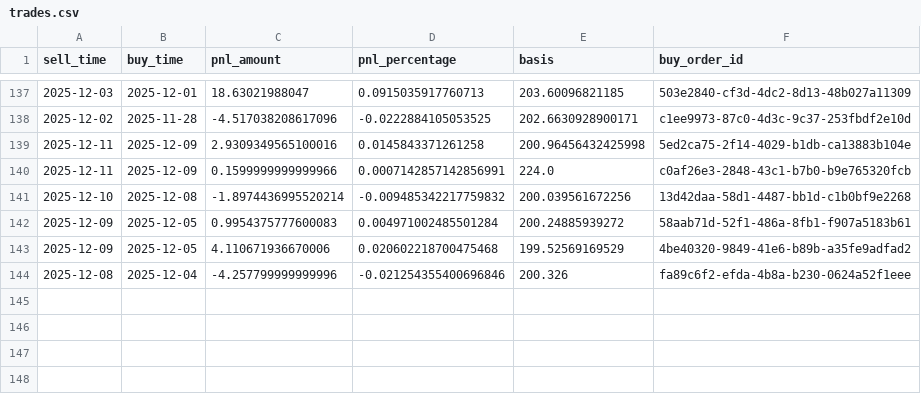
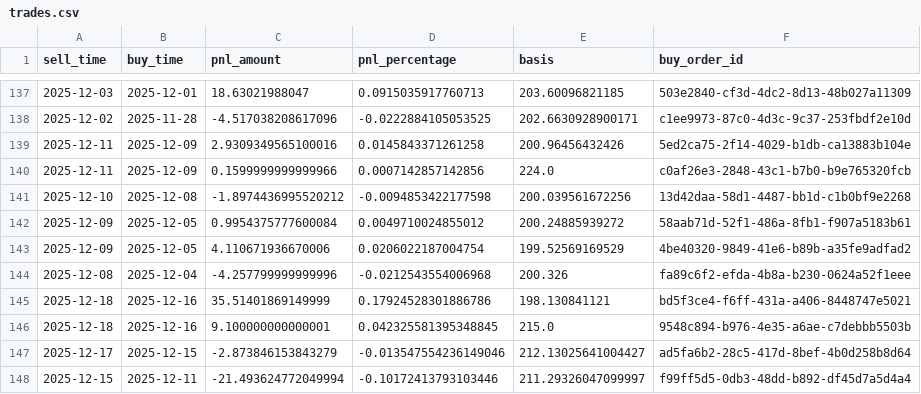
Before and after one commit to ol-webb/saxo_trading_bot, a CSV file: streamlit_app/data/trades.csv, drawn as a sheet; only a part is shown, gaps mark what is left out.

Commit message:
updated trade log

```diff
--- a/streamlit_app/data/trades.csv
+++ b/streamlit_app/data/trades.csv
@@ -138,7 +138,11 @@ sell_time,buy_time,pnl_amount,pnl_percentage,basis,buy_order_id
 2025-12-02,2025-11-28,-4.517038208617096,-0.0222884105053525,202.6630928900171,c1ee9973-87c0-4d3c-9c37-253fbdf2e10d
-2025-12-11,2025-12-09,2.9309349565100016,0.0145843371261258,200.96456432425998,5ed2ca75-2f14-4029-b1db-ca13883b104e
-2025-12-11,2025-12-09,0.1599999999999966,0.0007142857142856991,224.0,c0af26e3-2848-43c1-b7b0-b9e765320fcb
-2025-12-10,2025-12-08,-1.8974436995520214,-0.009485342217759832,200.039561672256,13d42daa-58d1-4487-bb1d-c1b0bf9e2268
-2025-12-09,2025-12-05,0.9954375777600083,0.004971002485501284,200.24885939272,58aab71d-52f1-486a-8fb1-f907a5183b61
-2025-12-09,2025-12-05,4.110671936670006,0.020602218700475468,199.52569169529,4be40320-9849-41e6-b89b-a35fe9adfad2
-2025-12-08,2025-12-04,-4.257799999999996,-0.021254355400696846,200.326,fa89c6f2-efda-4b8a-b230-0624a52f1eee
+2025-12-11,2025-12-09,2.9309349565100016,0.0145843371261258,200.96456432426,5ed2ca75-2f14-4029-b1db-ca13883b104e
+2025-12-11,2025-12-09,0.1599999999999966,0.0007142857142856,224.0,c0af26e3-2848-43c1-b7b0-b9e765320fcb
+2025-12-10,2025-12-08,-1.8974436995520212,-0.0094853422177598,200.039561672256,13d42daa-58d1-4487-bb1d-c1b0bf9e2268
+2025-12-09,2025-12-05,0.9954375777600084,0.0049710024855012,200.24885939272,58aab71d-52f1-486a-8fb1-f907a5183b61
+2025-12-09,2025-12-05,4.110671936670006,0.0206022187004754,199.52569169529,4be40320-9849-41e6-b89b-a35fe9adfad2
+2025-12-08,2025-12-04,-4.257799999999996,-0.0212543554006968,200.326,fa89c6f2-efda-4b8a-b230-0624a52f1eee
+2025-12-18,2025-12-16,35.51401869149999,0.17924528301886786,198.130841121,bd5f3ce4-f6ff-431a-a406-8448747e5021
+2025-12-18,2025-12-16,9.100000000000001,0.042325581395348845,215.0,9548c894-b976-4e35-a6ae-c7debbb5503b
+2025-12-17,2025-12-15,-2.873846153843279,-0.013547554236149046,212.13025641004427,ad5fa6b2-28c5-417d-8bef-4b0d258b8d64
+2025-12-15,2025-12-11,-21.493624772049994,-0.10172413793103446,211.29326047099997,f99ff5d5-0db3-48dd-b892-df45d7a5d4a4
```
